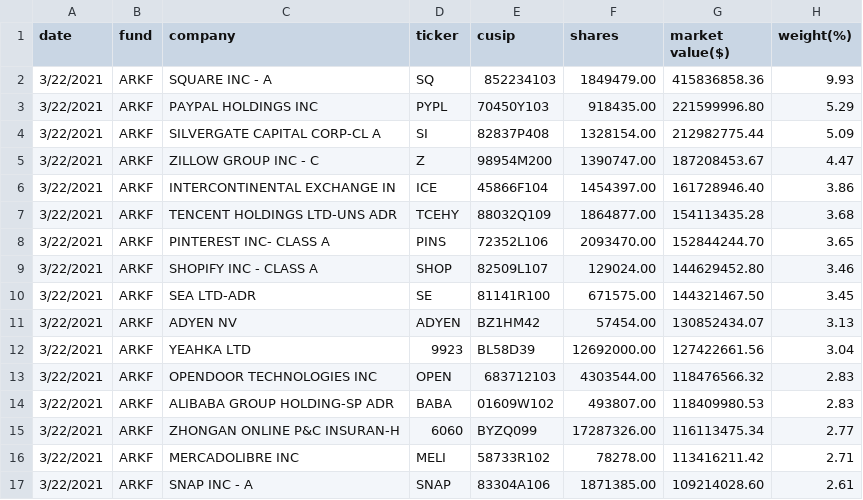
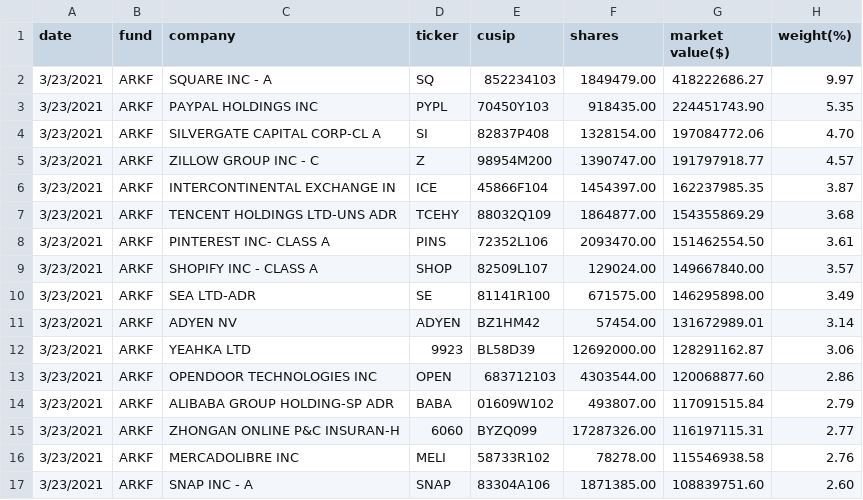
Before and after one commit to patorn/ark-invest-scraper, a CSV file: holdings/ARK_FINTECH_INNOVATION_ETF_ARKF_HOLDINGS.csv, drawn as a sheet; only a part is shown; the diff covers the shown part only.

```diff
--- a/holdings/ARK_FINTECH_INNOVATION_ETF_ARKF_HOLDINGS.csv
+++ b/holdings/ARK_FINTECH_INNOVATION_ETF_ARKF_HOLDINGS.csv
@@ -1,17 +1,17 @@
 date,fund,company,ticker,cusip,shares,"market value($)",weight(%)
-3/22/2021,ARKF,"SQUARE INC - A",SQ,852234103,1849479.00,415836858.36,9.93
-3/22/2021,ARKF,"PAYPAL HOLDINGS INC",PYPL,70450Y103,918435.00,221599996.80,5.29
-3/22/2021,ARKF,"SILVERGATE CAPITAL CORP-CL A",SI,82837P408,1328154.00,212982775.44,5.09
-3/22/2021,ARKF,"ZILLOW GROUP INC - C",Z,98954M200,1390747.00,187208453.67,4.47
-3/22/2021,ARKF,"INTERCONTINENTAL EXCHANGE IN",ICE,45866F104,1454397.00,161728946.40,3.86
-3/22/2021,ARKF,"TENCENT HOLDINGS LTD-UNS ADR",TCEHY,88032Q109,1864877.00,154113435.28,3.68
-3/22/2021,ARKF,"PINTEREST INC- CLASS A",PINS,72352L106,2093470.00,152844244.70,3.65
-3/22/2021,ARKF,"SHOPIFY INC - CLASS A",SHOP,82509L107,129024.00,144629452.80,3.46
-3/22/2021,ARKF,"SEA LTD-ADR",SE,81141R100,671575.00,144321467.50,3.45
-3/22/2021,ARKF,"ADYEN NV",ADYEN,BZ1HM42,57454.00,130852434.07,3.13
-3/22/2021,ARKF,"YEAHKA LTD",9923,BL58D39,12692000.00,127422661.56,3.04
-3/22/2021,ARKF,"OPENDOOR TECHNOLOGIES INC",OPEN,683712103,4303544.00,118476566.32,2.83
-3/22/2021,ARKF,"ALIBABA GROUP HOLDING-SP ADR",BABA,01609W102,493807.00,118409980.53,2.83
-3/22/2021,ARKF,"ZHONGAN ONLINE P&C INSURAN-H",6060,BYZQ099,17287326.00,116113475.34,2.77
-3/22/2021,ARKF,"MERCADOLIBRE INC",MELI,58733R102,78278.00,113416211.42,2.71
-3/22/2021,ARKF,"SNAP INC - A",SNAP,83304A106,1871385.00,109214028.60,2.61
+3/23/2021,ARKF,"SQUARE INC - A",SQ,852234103,1849479.00,418222686.27,9.97
+3/23/2021,ARKF,"PAYPAL HOLDINGS INC",PYPL,70450Y103,918435.00,224451743.90,5.35
+3/23/2021,ARKF,"SILVERGATE CAPITAL CORP-CL A",SI,82837P408,1328154.00,197084772.06,4.70
+3/23/2021,ARKF,"ZILLOW GROUP INC - C",Z,98954M200,1390747.00,191797918.77,4.57
+3/23/2021,ARKF,"INTERCONTINENTAL EXCHANGE IN",ICE,45866F104,1454397.00,162237985.35,3.87
+3/23/2021,ARKF,"TENCENT HOLDINGS LTD-UNS ADR",TCEHY,88032Q109,1864877.00,154355869.29,3.68
+3/23/2021,ARKF,"PINTEREST INC- CLASS A",PINS,72352L106,2093470.00,151462554.50,3.61
+3/23/2021,ARKF,"SHOPIFY INC - CLASS A",SHOP,82509L107,129024.00,149667840.00,3.57
+3/23/2021,ARKF,"SEA LTD-ADR",SE,81141R100,671575.00,146295898.00,3.49
+3/23/2021,ARKF,"ADYEN NV",ADYEN,BZ1HM42,57454.00,131672989.01,3.14
+3/23/2021,ARKF,"YEAHKA LTD",9923,BL58D39,12692000.00,128291162.87,3.06
+3/23/2021,ARKF,"OPENDOOR TECHNOLOGIES INC",OPEN,683712103,4303544.00,120068877.60,2.86
+3/23/2021,ARKF,"ALIBABA GROUP HOLDING-SP ADR",BABA,01609W102,493807.00,117091515.84,2.79
+3/23/2021,ARKF,"ZHONGAN ONLINE P&C INSURAN-H",6060,BYZQ099,17287326.00,116197115.31,2.77
+3/23/2021,ARKF,"MERCADOLIBRE INC",MELI,58733R102,78278.00,115546938.58,2.76
+3/23/2021,ARKF,"SNAP INC - A",SNAP,83304A106,1871385.00,108839751.60,2.60
```
Also changed, not shown: 3 added rows, 3 removed rows and 73 edited cells elsewhere in this file, holdings/ARK_AUTONOMOUS_TECHNOLOGY_&_ROBOTICS_ETF_ARKQ_HOLDINGS.csv, holdings/ARK_GENOMIC_REVOLUTION_MULTISECTOR_ETF_ARKG_HOLDINGS.csv, 4 other files.
